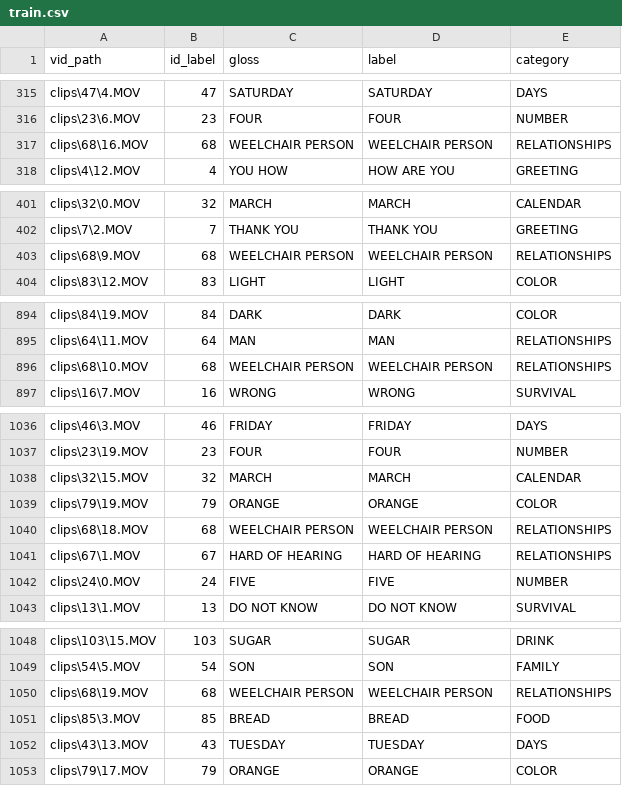
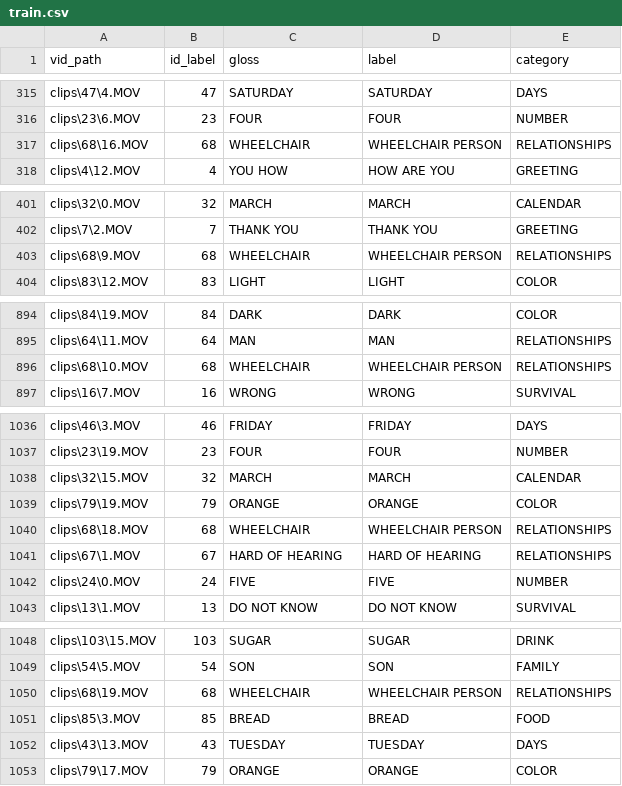
Before and after one commit to JarrettTo/TinyFSL, a CSV file: fsl-105/train.csv, drawn as a sheet; only a part is shown, gaps mark what is left out; the diff covers the shown part only.

Commit message:
updated gloss for wheelchair person

```diff
--- a/fsl-105/train.csv
+++ b/fsl-105/train.csv
@@ -316,3 +316,3 @@ clips\47\4.MOV,47,SATURDAY,SATURDAY,DAYS
 clips\23\6.MOV,23,FOUR,FOUR,NUMBER
-clips\68\16.MOV,68,WEELCHAIR PERSON,WEELCHAIR PERSON,RELATIONSHIPS
+clips\68\16.MOV,68,WHEELCHAIR,WHEELCHAIR PERSON,RELATIONSHIPS
 clips\4\12.MOV,4,YOU HOW,HOW ARE YOU,GREETING
@@ -402,3 +402,3 @@ clips\32\0.MOV,32,MARCH,MARCH,CALENDAR
 clips\7\2.MOV,7,THANK YOU,THANK YOU,GREETING
-clips\68\9.MOV,68,WEELCHAIR PERSON,WEELCHAIR PERSON,RELATIONSHIPS
+clips\68\9.MOV,68,WHEELCHAIR,WHEELCHAIR PERSON,RELATIONSHIPS
 clips\83\12.MOV,83,LIGHT,LIGHT,COLOR
@@ -895,3 +895,3 @@ clips\84\19.MOV,84,DARK,DARK,COLOR
 clips\64\11.MOV,64,MAN,MAN,RELATIONSHIPS
-clips\68\10.MOV,68,WEELCHAIR PERSON,WEELCHAIR PERSON,RELATIONSHIPS
+clips\68\10.MOV,68,WHEELCHAIR,WHEELCHAIR PERSON,RELATIONSHIPS
 clips\16\7.MOV,16,WRONG,WRONG,SURVIVAL
@@ -1039,3 +1039,3 @@ clips\32\15.MOV,32,MARCH,MARCH,CALENDAR
 clips\79\19.MOV,79,ORANGE,ORANGE,COLOR
-clips\68\18.MOV,68,WEELCHAIR PERSON,WEELCHAIR PERSON,RELATIONSHIPS
+clips\68\18.MOV,68,WHEELCHAIR,WHEELCHAIR PERSON,RELATIONSHIPS
 clips\67\1.MOV,67,HARD OF HEARING,HARD OF HEARING,RELATIONSHIPS
@@ -1049,3 +1049,3 @@ clips\103\15.MOV,103,SUGAR,SUGAR,DRINK
 clips\54\5.MOV,54,SON,SON,FAMILY
-clips\68\19.MOV,68,WEELCHAIR PERSON,WEELCHAIR PERSON,RELATIONSHIPS
+clips\68\19.MOV,68,WHEELCHAIR,WHEELCHAIR PERSON,RELATIONSHIPS
 clips\85\3.MOV,85,BREAD,BREAD,FOOD
```
Also changed, not shown: 22 edited cells elsewhere in this file, fsl-105/labels.csv, fsl-105/test.csv.
